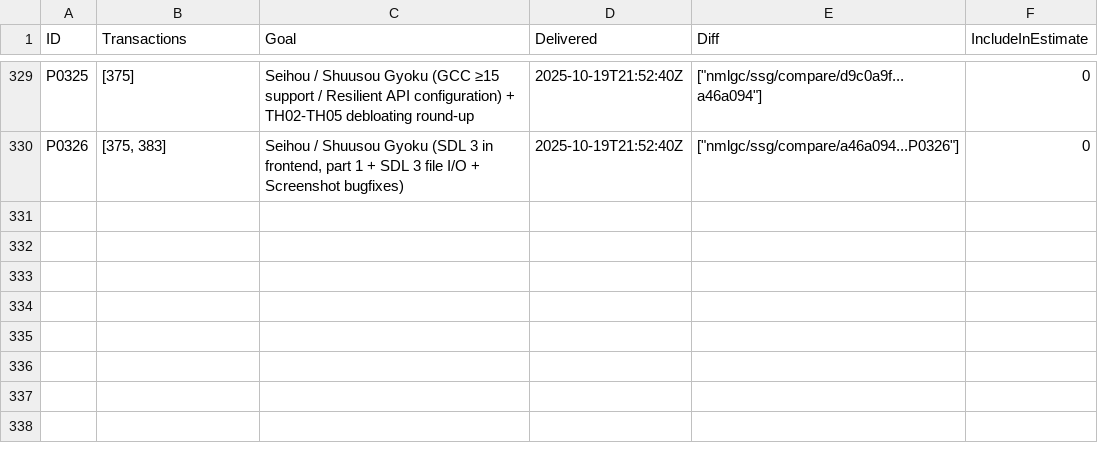
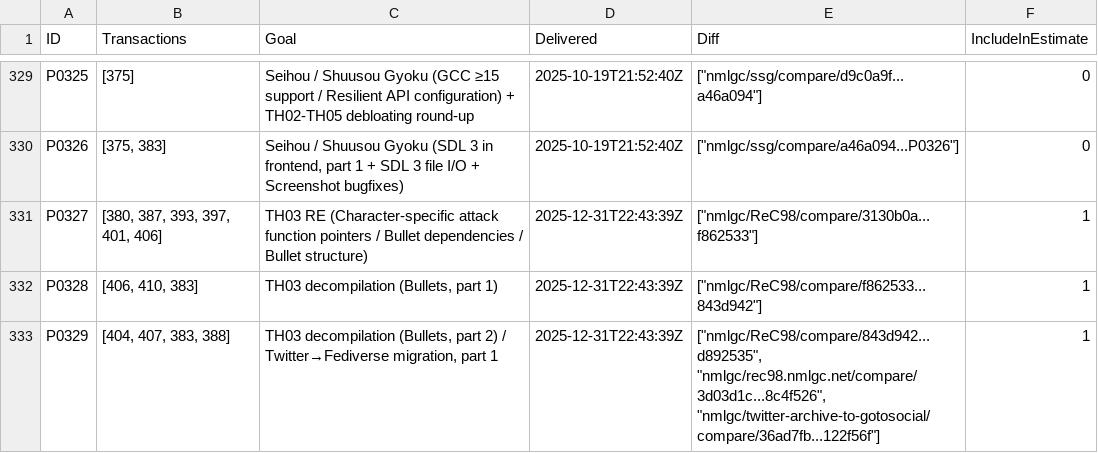
Before and after one commit to nmlgc/rec98.nmlgc.net, a TSV file: db/pushes.tsv, drawn as a sheet; only a part is shown, gaps mark what is left out; the diff names each change by its address in the sheet, - before the commit and + after, or states it on an @@ line.

Commit message:
[🚚] Deliver P0327-P0329 (TH03 attack naming + bullets / Fediverse move)
Summary: https://rec98.nmlgc.net/blog/2025-12-31

Funded by [Anonymous] and Ember2528.

```diff
--- a/db/pushes.tsv
+++ b/db/pushes.tsv
+row 331: P0327 | [380, 387, 393, 397, 401, 406] | TH03 RE (Character-specific attack function pointers / Bullet dependencies / Bullet structure) | 2025-12-31T22:43:39Z | ["nmlgc/ReC98/compare/3130b0a...f862533"] | 1
+row 332: P0328 | [406, 410, 383] | TH03 decompilation (Bullets, part 1) | 2025-12-31T22:43:39Z | ["nmlgc/ReC98/compare/f862533...843d942"] | 1
+row 333: P0329 | [404, 407, 383, 388] | TH03 decompilation (Bullets, part 2) / Twitter→Fediverse migration, part 1 | 2025-12-31T22:43:39Z | ["nmlgc/ReC98/compare/843d942...d892535", "nmlgc/rec98.nmlgc.net/compare/3d03d1c...8c4f526", "nmlgc/twitter-archive-to-gotosocial/compare/36ad7fb...122f56f"] | 1
```
Also changed, not shown: db/blog_tags.tsv, db/tag_descriptions.tsv, 45 other files.
